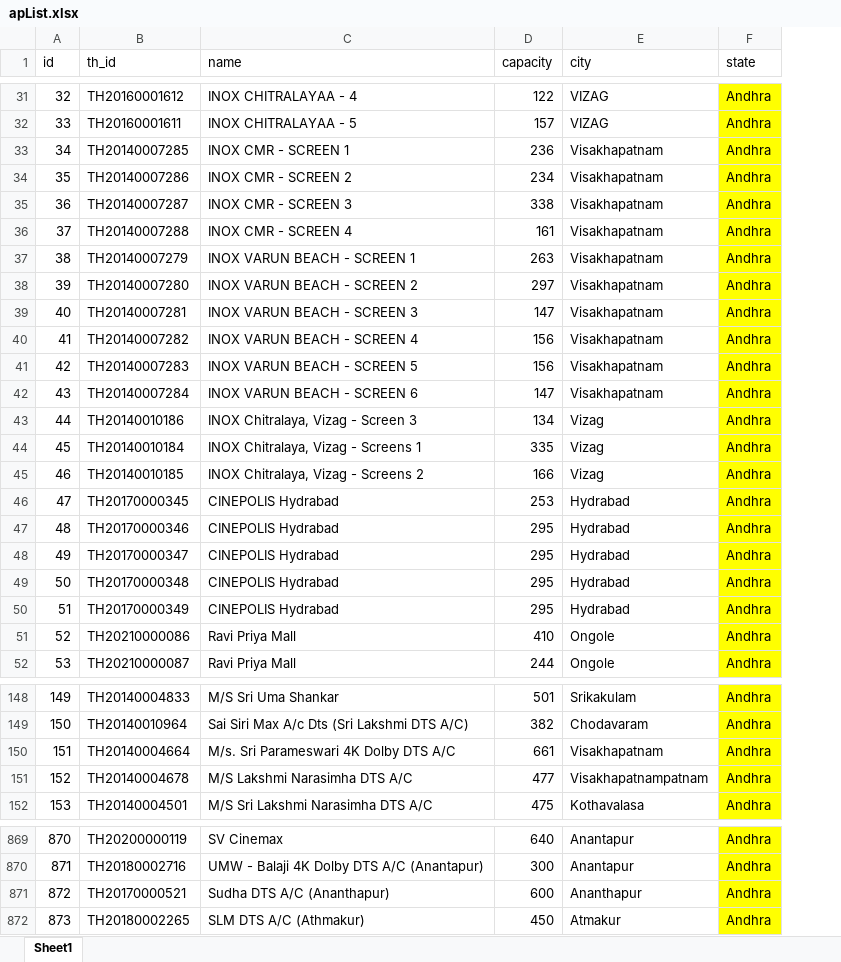
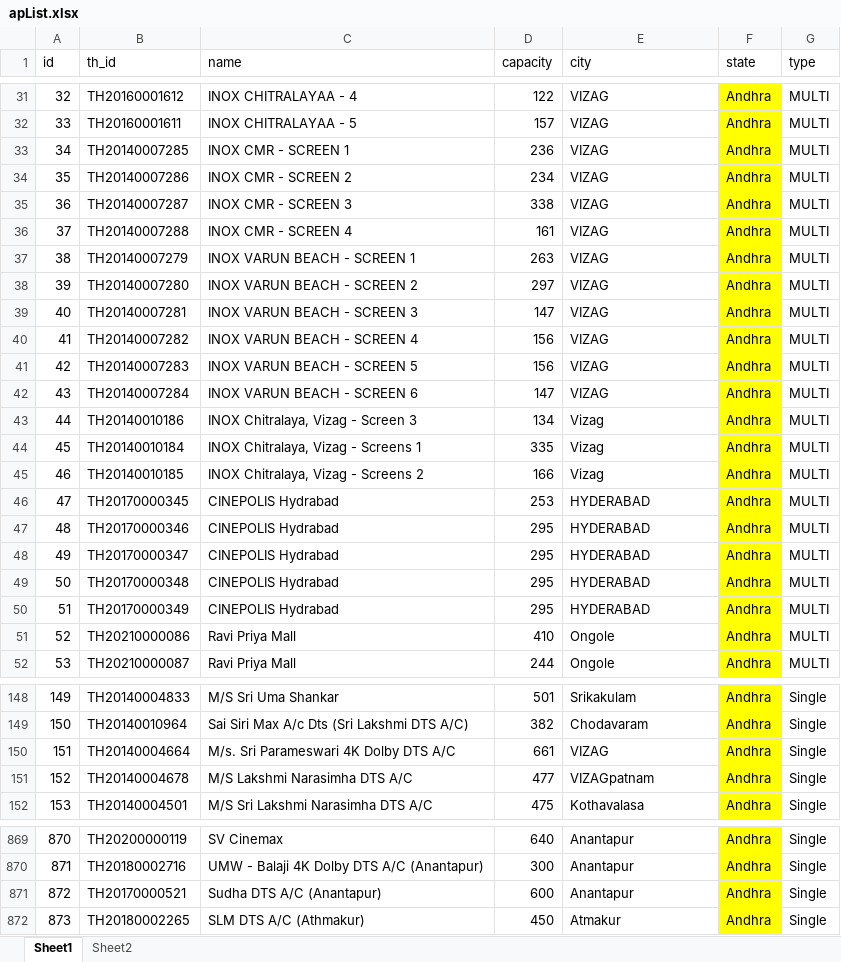
Before and after one commit to satyajohnny1/hitOriginal, an Excel workbook: apList.xlsx, sheet Sheet1, drawn as a sheet; only a part is shown, gaps mark what is left out; values as stored, in another font and other column widths than the file's, no borders; the diff covers the shown part only; the diff names each change by its address in the sheet, - before the commit and + after, or states it on an @@ line.

```diff
--- a/apList.xlsx (sheet Sheet1)
+++ b/apList.xlsx (sheet Sheet1)
+sheet tab: Sheet2
+column G (type), rows 31-52: all MULTI; rows 148-152: all Single; rows 869-872: all Single
-E33:E42 (city): Visakhapatnam
+E33:E42 (city): VIZAG
-E46:E50 (city): Hydrabad
+E46:E50 (city): HYDERABAD
-E150 (city): Visakhapatnam
+E150 (city): VIZAG
-E151 (city): Visakhapatnampatnam
+E151 (city): VIZAGpatnam
-C871 (name): Sudha DTS A/C (Ananthapur)
+C871 (name): Sudha DTS A/C (Anantapur)
-E871 (city): Ananthapur
+E871 (city): Anantapur
```
Also changed, not shown: 54 edited cells and cell formats elsewhere in this sheet.
